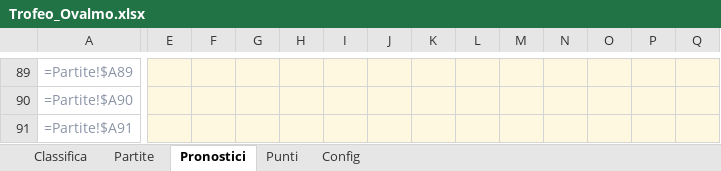
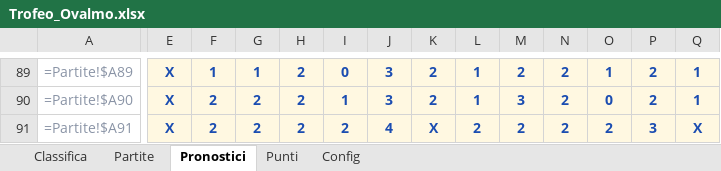
Before and after one commit to FedericoCimatti/ovalmo, an Excel workbook: docs/Trofeo_Ovalmo.xlsx, sheet Pronostici, drawn as a sheet; only a part is shown, gaps mark what is left out; values as stored, in another font and other column widths than the file's, no borders; formulas without a stored value are shown as written; the diff covers the shown part only; the diff names each change by its address in the sheet, - before the commit and + after, or states it on an @@ line.

```diff
--- a/docs/Trofeo_Ovalmo.xlsx (sheet Pronostici)
+++ b/docs/Trofeo_Ovalmo.xlsx (sheet Pronostici)
-E89:E91: (empty)
+E89:E91: X
-F89: (empty)
+F89: 1
-G89: (empty)
+G89: 1
-H89:H91: (empty)
+H89:H91: 2
-I89: (empty)
+I89: 0
-J89:J90: (empty)
+J89:J90: 3
-K89:K90: (empty)
+K89:K90: 2
-L89:L90: (empty)
+L89:L90: 1
-M89: (empty)
+M89: 2
-N89:N91: (empty)
+N89:N91: 2
-O89: (empty)
+O89: 1
-P89:P90: (empty)
+P89:P90: 2
-Q89:Q90: (empty)
+Q89:Q90: 1
-F90:F91: (empty)
+F90:F91: 2
-G90:G91: (empty)
+G90:G91: 2
-I90: (empty)
+I90: 1
-M90: (empty)
+M90: 3
-O90: (empty)
+O90: 0
-I91: (empty)
+I91: 2
-J91: (empty)
+J91: 4
-K91: (empty)
+K91: X
-L91: (empty)
+L91: 2
-M91: (empty)
+M91: 2
-O91: (empty)
+O91: 2
-P91: (empty)
+P91: 3
-Q91: (empty)
+Q91: X
```
Also changed, not shown: 111 edited cells elsewhere in this sheet, 3 other files.
